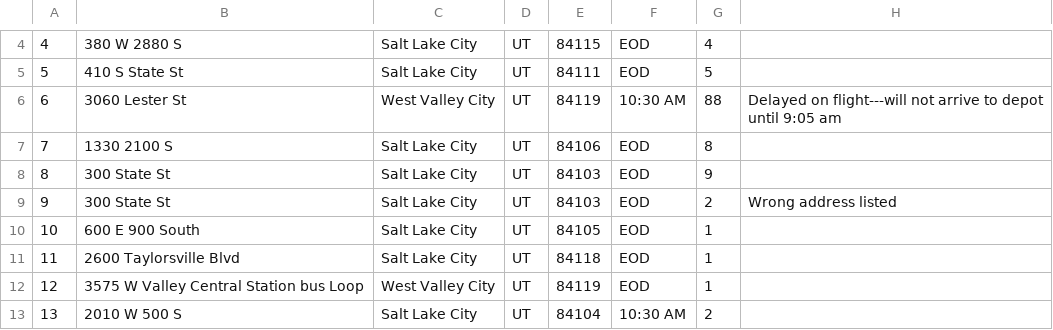
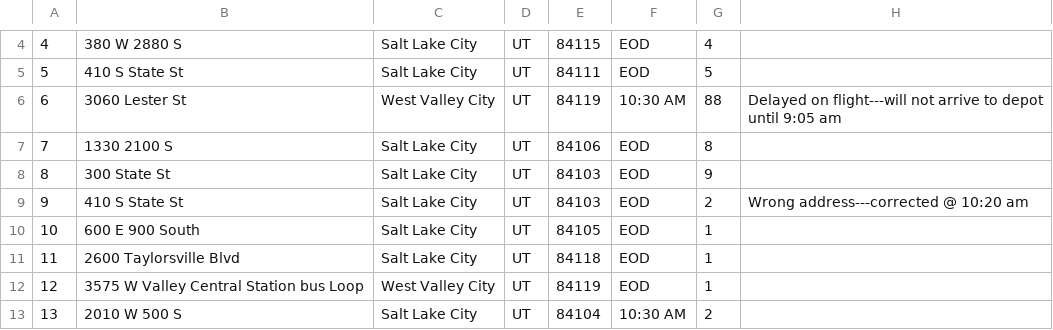
Before and after one commit to Ryshoe/serusuman, a CSV file: data/packages.csv, drawn as a sheet; only a part is shown, gaps mark what is left out.

Commit message:
Correct address for package #9

```diff
--- a/data/packages.csv
+++ b/data/packages.csv
@@ -8,3 +8,3 @@
 8,300 State St,Salt Lake City,UT,84103,EOD,9,
-9,300 State St,Salt Lake City,UT,84103,EOD,2,Wrong address listed
+9,410 S State St,Salt Lake City,UT,84103,EOD,2,Wrong address---corrected @ 10:20 am
 10,600 E 900 South,Salt Lake City,UT,84105,EOD,1,
```
